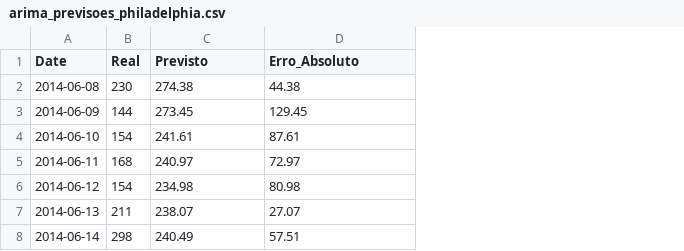
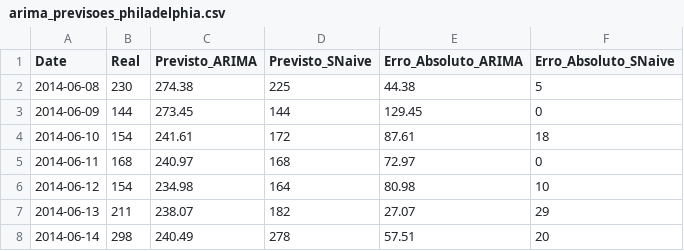
Before and after one commit to pg55893/tiapose2526, a CSV file: Files/fase1/ARIMA/arima_previsoes_philadelphia.csv, drawn as a sheet; addresses are those after the commit; the diff names each change by its address in the sheet, - before the commit and + after, or states it on an @@ line.

```diff
--- a/Files/fase1/ARIMA/arima_previsoes_philadelphia.csv
+++ b/Files/fase1/ARIMA/arima_previsoes_philadelphia.csv
+column D (Previsto_SNaive), rows 2-8: 225 | 144 | 172 | 168 | 164 | 182 | 278
+column F (Erro_Absoluto_SNaive), rows 2-8: 5 | 0 | 18 | 0 | 10 | 29 | 20
-C1: Previsto
+C1: Previsto_ARIMA
-E1: Erro_Absoluto
+E1: Erro_Absoluto_ARIMA
```
Also changed, not shown: Files/fase1/ARIMA/arima_previsoes_baltimore.csv, Files/fase1/ARIMA/arima_previsoes_lancaster.csv, 3 other files.
